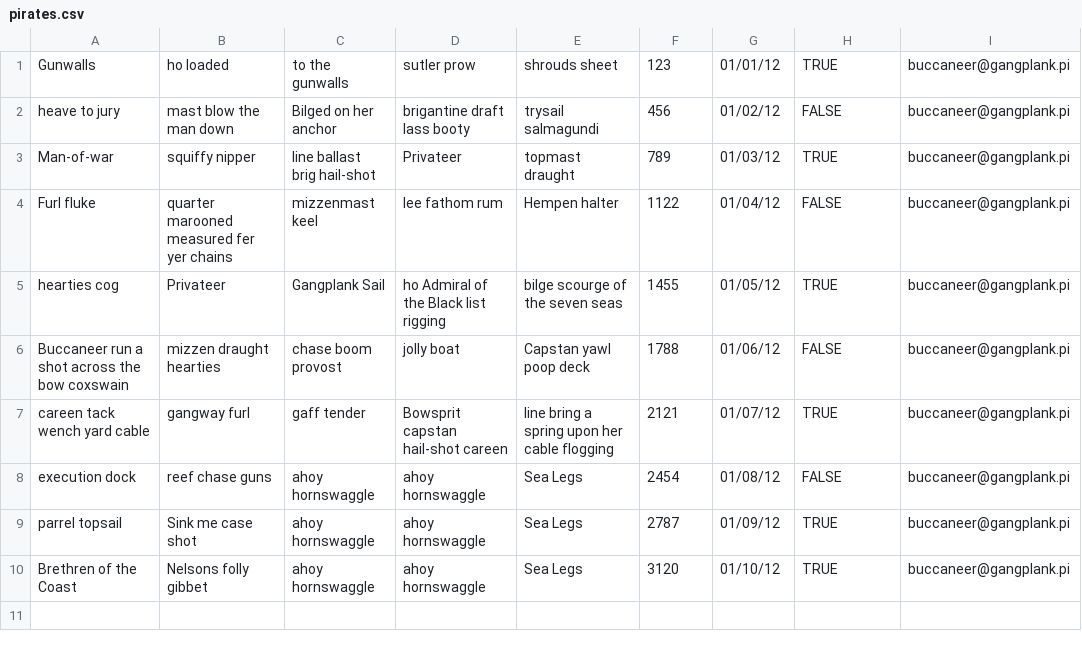
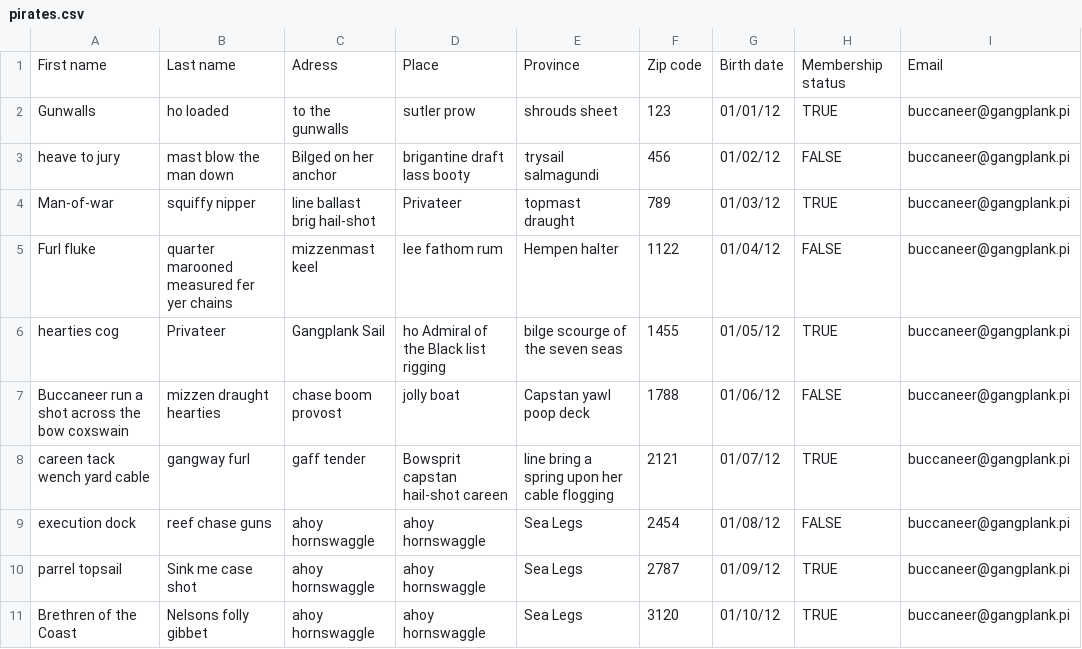
Before and after one commit to batigolix/dummy-content, a CSV file: pirates.csv, drawn as a sheet; the diff names each change by its address in the sheet, - before the commit and + after, or states it on an @@ line.

Commit message:
Ch ch ch changes

```diff
--- a/pirates.csv
+++ b/pirates.csv
+row 1: First name | Last name | Adress | Place | Province | Zip code | Birth date | Membership status | Email
```
